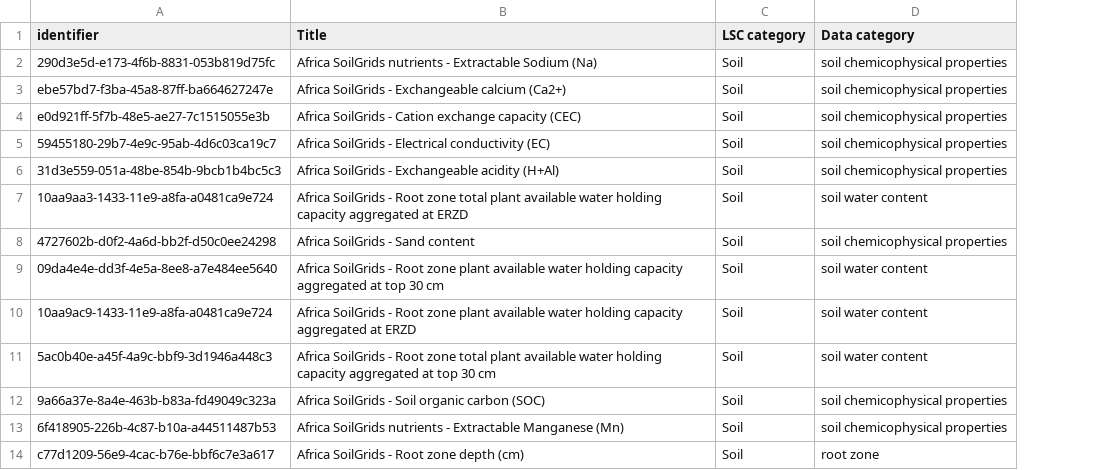
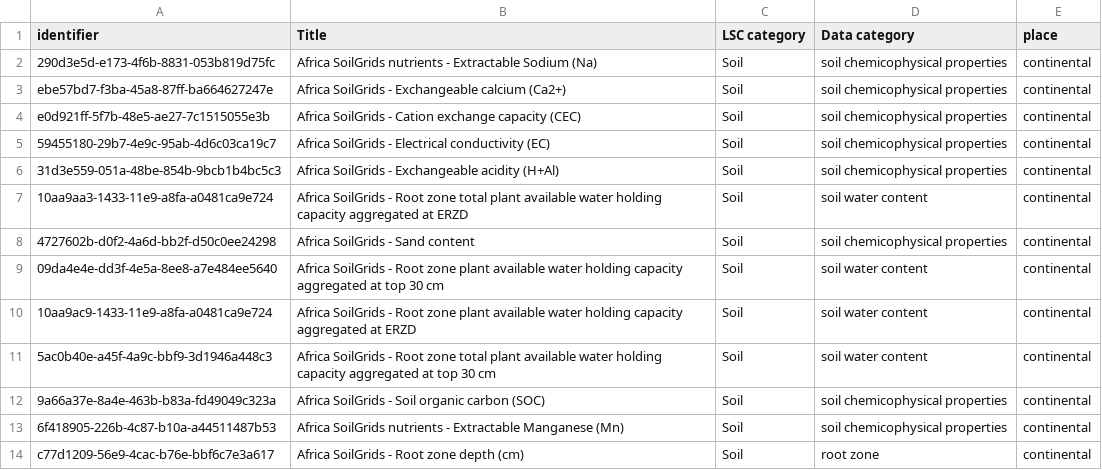
Before and after one commit to lsc-hubs/kenya-catalogue, a CSV file: portals/Africa/data.isric.org/datasets.csv, drawn as a sheet; only a part is shown; the diff names each change by its address in the sheet, - before the commit and + after, or states it on an @@ line.

Commit message:
Update datasets.csv add ;continental

```diff
--- a/portals/Africa/data.isric.org/datasets.csv
+++ b/portals/Africa/data.isric.org/datasets.csv
+column E (place), rows 2-14: all continental
```
